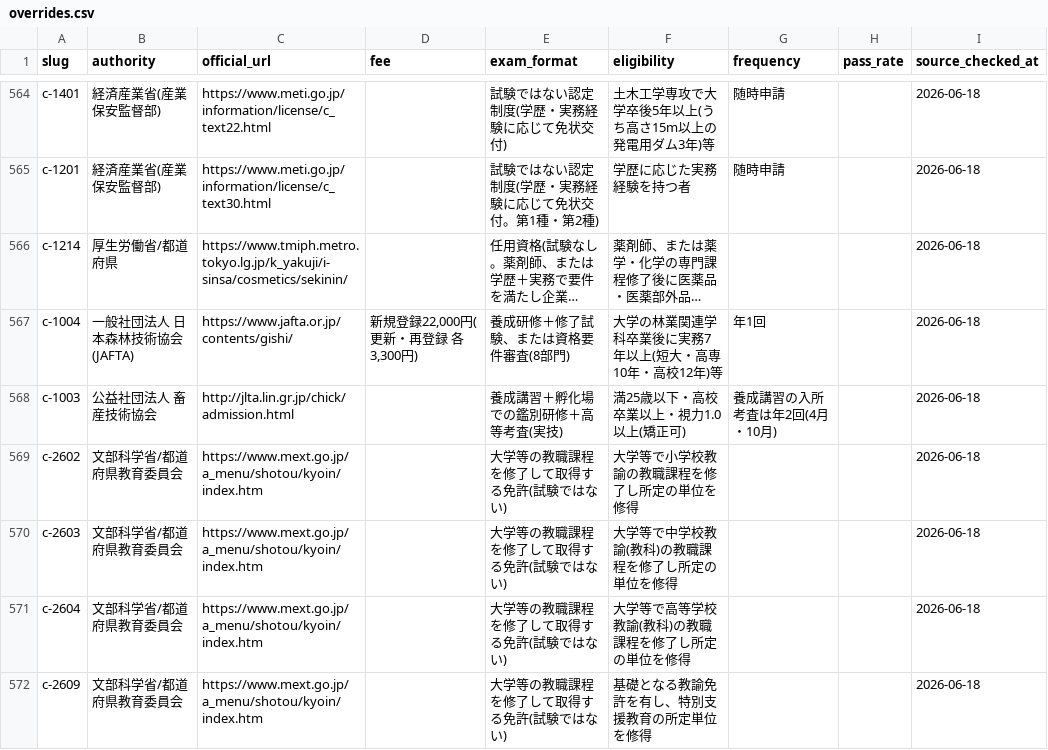
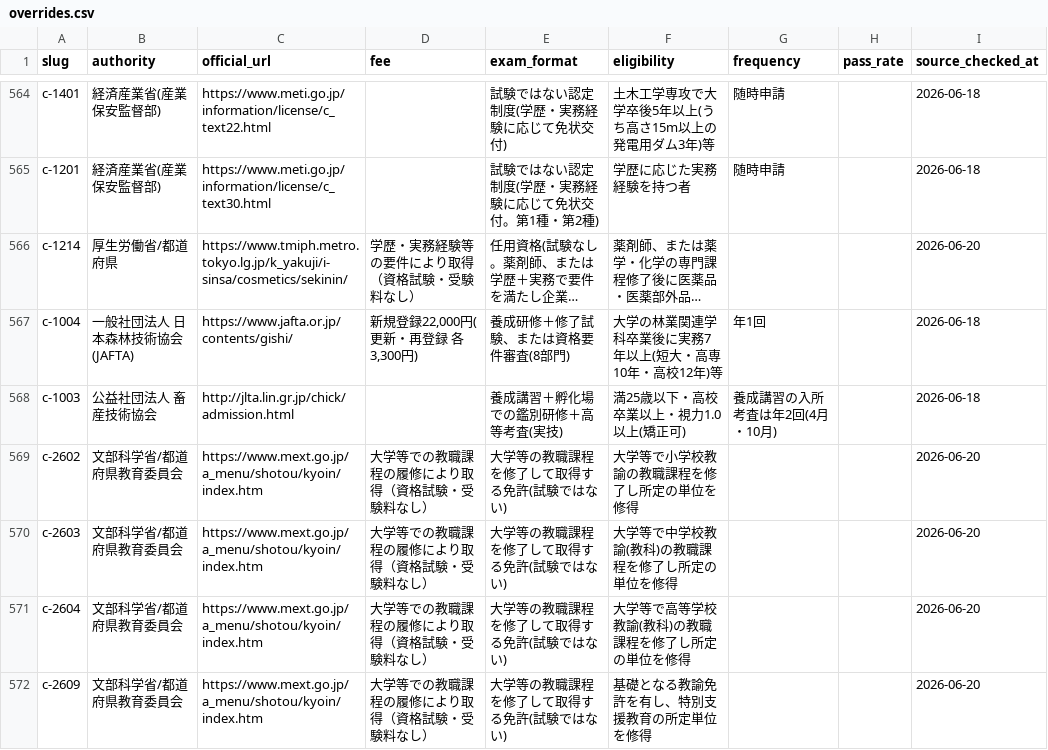
Before and after one commit to takkenshiken2026-sudo/shikaku-master, a CSV file: data/overrides.csv, drawn as a sheet; only a part is shown, gaps mark what is left out; long unchanged cells end in …; the diff covers the shown part only; the diff names each change by its address in the sheet, - before the commit and + after, or states it on an @@ line.

```diff
--- a/data/overrides.csv
+++ b/data/overrides.csv
-D566 (fee): (empty)
+D566 (fee): 学歴・実務経験等の要件により取得（資格試験・受験料なし）
-I566 (source_checked_at): 2026-06-18
+I566 (source_checked_at): 2026-06-20
-D569:D572 (fee): (empty)
+D569:D572 (fee): 大学等での教職課程の履修により取得（資格試験・受験料なし）
-I569:I572 (source_checked_at): 2026-06-18
+I569:I572 (source_checked_at): 2026-06-20
```
Also changed, not shown: 28 edited cells elsewhere in this file, data/certifications.csv, 30 other files.
